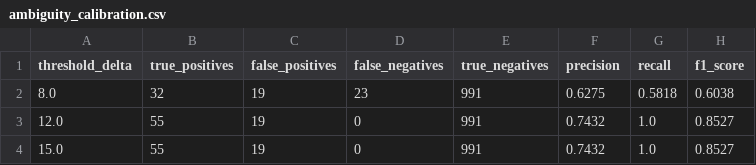
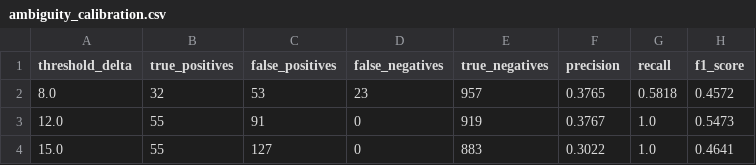
Before and after one commit to maneaditya478-commits/GeoVerify, a CSV file: evaluation/results/ambiguity_calibration.csv, drawn as a sheet.

```diff
--- a/evaluation/results/ambiguity_calibration.csv
+++ b/evaluation/results/ambiguity_calibration.csv
@@ -1,4 +1,4 @@
 threshold_delta,true_positives,false_positives,false_negatives,true_negatives,precision,recall,f1_score
-8.0,32,19,23,991,0.6275,0.5818,0.6038
-12.0,55,19,0,991,0.7432,1.0,0.8527
-15.0,55,19,0,991,0.7432,1.0,0.8527
+8.0,32,53,23,957,0.3765,0.5818,0.4572
+12.0,55,91,0,919,0.3767,1.0,0.5473
+15.0,55,127,0,883,0.3022,1.0,0.4641
```
Also changed, not shown: evaluation/results/confusion_matrix.csv, evaluation/results/errors.csv, 38 other files.
